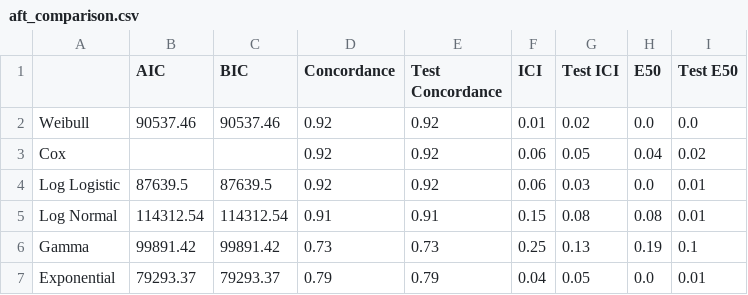
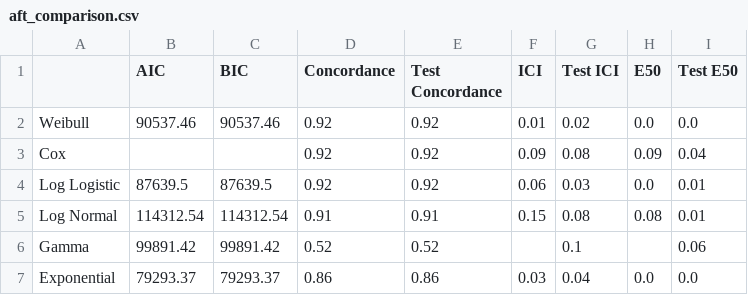
Before and after one commit to simplymathematics/ml_afr, a CSV file: plots/aft_comparison.csv, drawn as a sheet.

```diff
--- a/plots/aft_comparison.csv
+++ b/plots/aft_comparison.csv
@@ -2,6 +2,6 @@
 Weibull,90537.46,90537.46,0.92,0.92,0.01,0.02,0.0,0.0
-Cox,,,0.92,0.92,0.06,0.05,0.04,0.02
+Cox,,,0.92,0.92,0.09,0.08,0.09,0.04
 Log Logistic,87639.5,87639.5,0.92,0.92,0.06,0.03,0.0,0.01
 Log Normal,114312.54,114312.54,0.91,0.91,0.15,0.08,0.08,0.01
-Gamma,99891.42,99891.42,0.73,0.73,0.25,0.13,0.19,0.1
-Exponential,79293.37,79293.37,0.79,0.79,0.04,0.05,0.0,0.01
+Gamma,99891.42,99891.42,0.52,0.52,,0.1,,0.06
+Exponential,79293.37,79293.37,0.86,0.86,0.03,0.04,0.0,0.0
```
Also changed, not shown: plots/cox_summary.csv, plots/exponential_summary.csv, 33 other files.
